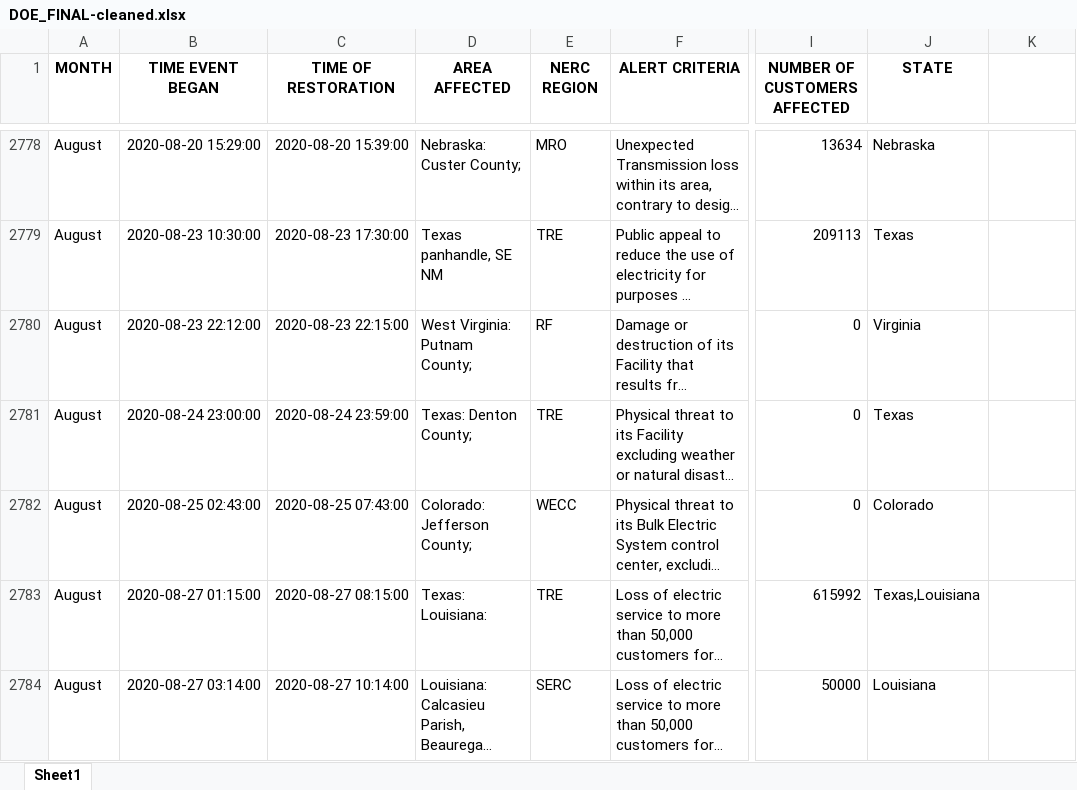
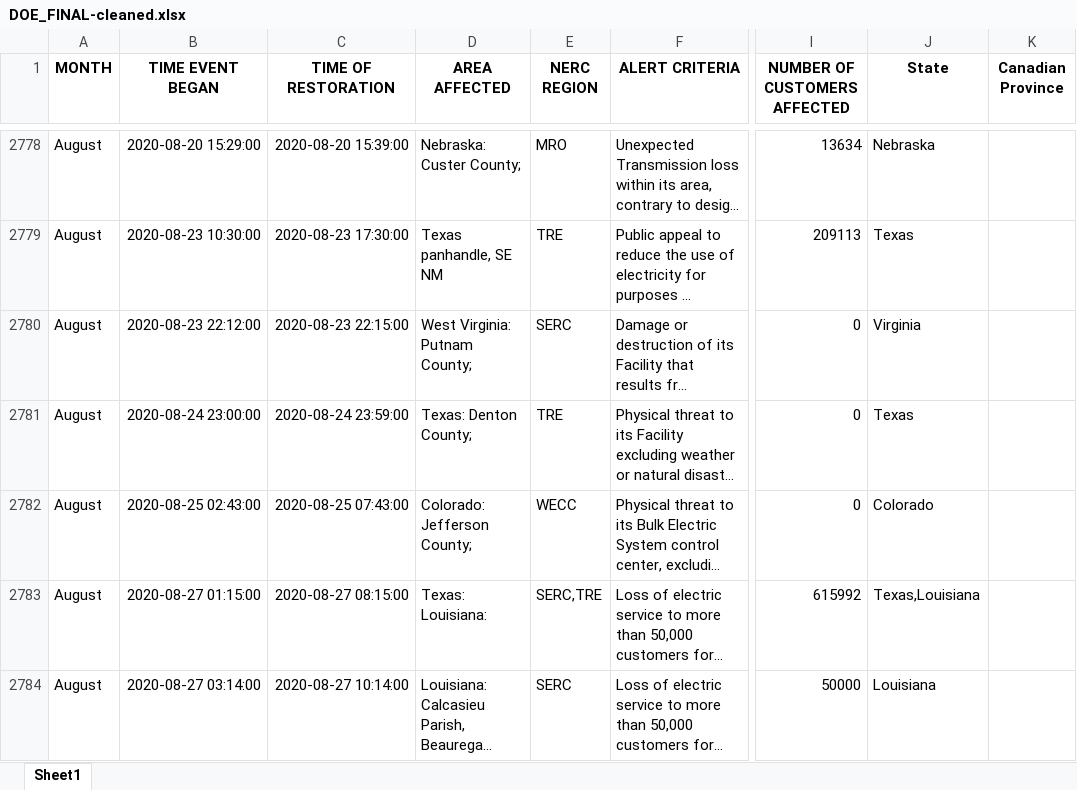
Before and after one commit to gregorywmorris/Maven-Power-Outage-Challenge, an Excel workbook: data/processed/DOE_FINAL-cleaned.xlsx, sheet Sheet1, drawn as a sheet; only a part is shown, gaps mark what is left out; long unchanged cells end in …; values as stored, in another font and other column widths than the file's, no borders; the diff covers the shown part only; the diff names each change by its address in the sheet, - before the commit and + after, or states it on an @@ line.

```diff
--- a/data/processed/DOE_FINAL-cleaned.xlsx (sheet Sheet1)
+++ b/data/processed/DOE_FINAL-cleaned.xlsx (sheet Sheet1)
-J1: STATE
+J1: State
-K1: (empty)
+K1: Canadian Province
-E2780 (NERC REGION): RF
+E2780 (NERC REGION): SERC
-E2783 (NERC REGION): TRE
+E2783 (NERC REGION): SERC,TRE
```
Also changed, not shown: 118 edited cells elsewhere in this sheet, data/processed/NERC.xlsx, data/processed/us_population.xlsx, 3 other files.
